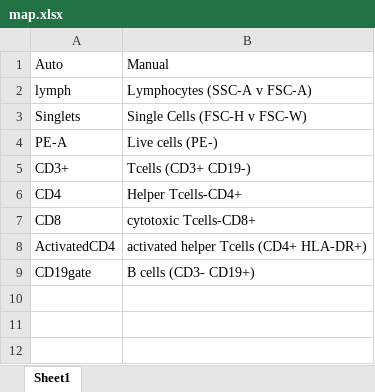
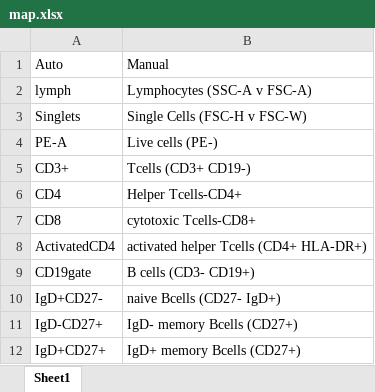
Before and after one commit to hartm425/auto-fcs, an Excel workbook: explore/openCyto/map.xlsx, sheet Sheet1, drawn as a sheet; values as stored, in another font and other column widths than the file's, no borders; the diff names each change by its address in the sheet, - before the commit and + after, or states it on an @@ line.

```diff
--- a/explore/openCyto/map.xlsx (sheet Sheet1)
+++ b/explore/openCyto/map.xlsx (sheet Sheet1)
+row 10: IgD+CD27- | naive Bcells (CD27- IgD+)
+row 11: IgD-CD27+ | IgD- memory Bcells (CD27+)
+row 12: IgD+CD27+ | IgD+ memory Bcells (CD27+)
```
Also changed, not shown: 1 other file.
